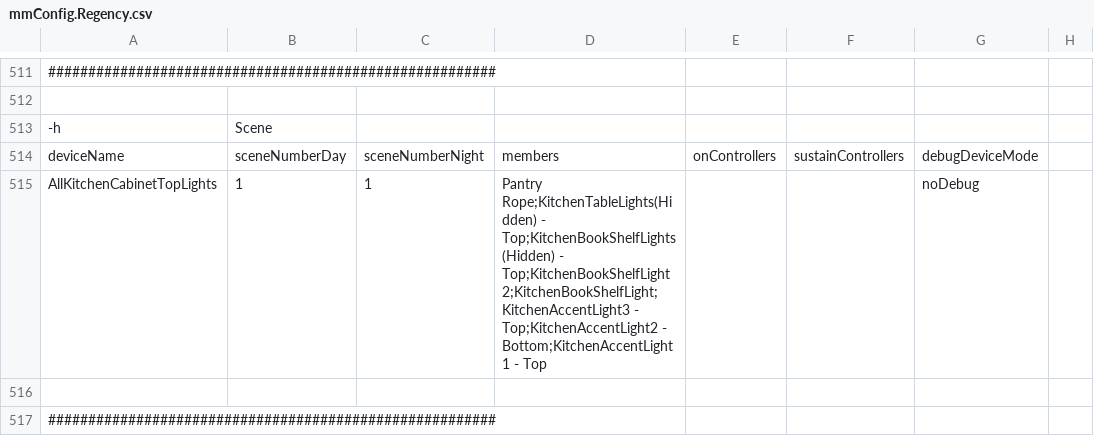
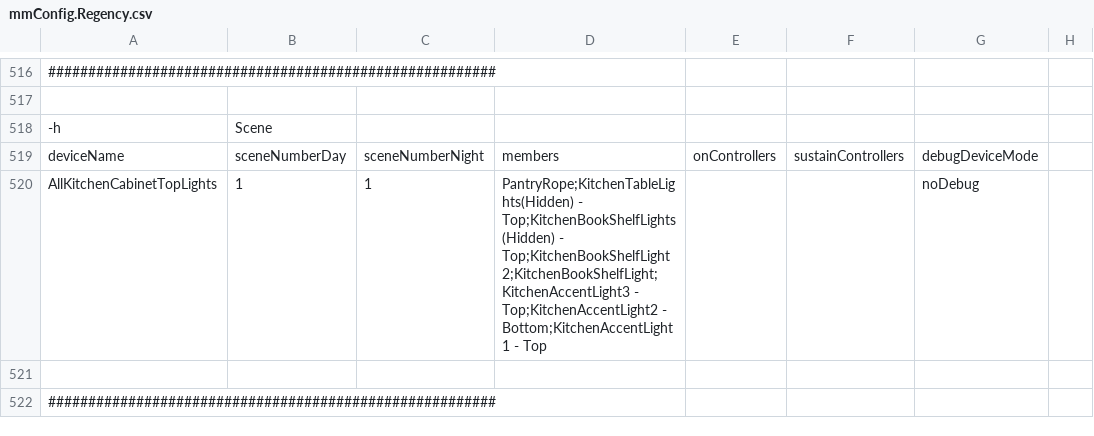
Before and after one commit to gsblive/MotionMap, a CSV file: Contents/Server Plugin/_Configurations/mmConfig.Regency.csv, drawn as a sheet; only a part is shown, gaps mark what is left out; addresses are those after the commit; the diff covers the shown part only; the diff names each change by its address in the sheet, - before the commit and + after, or states it on an @@ line.

```diff
--- a/Contents/Server Plugin/_Configurations/mmConfig.Regency.csv
+++ b/Contents/Server Plugin/_Configurations/mmConfig.Regency.csv
-D520: Pantry Rope;KitchenTableLights(Hidden) - Top;KitchenBookShelfLights(Hidden)…
+D520: PantryRope;KitchenTableLights(Hidden) - Top;KitchenBookShelfLights(Hidden)…
```
Also changed, not shown: 5 added rows and 2 edited cells elsewhere in this file, 2 other files.
